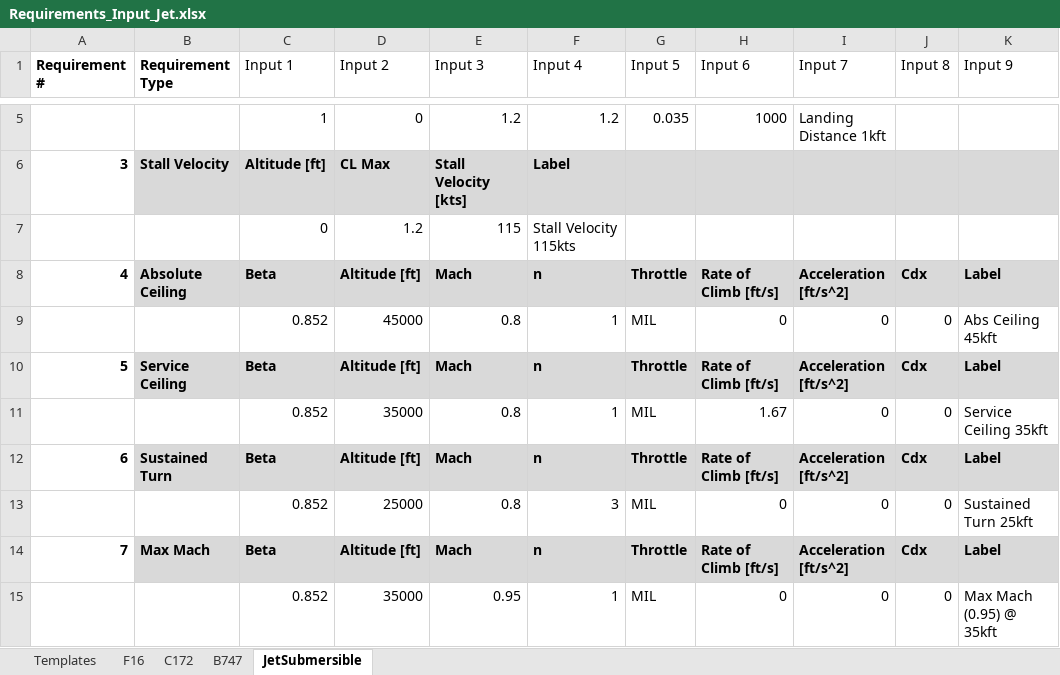
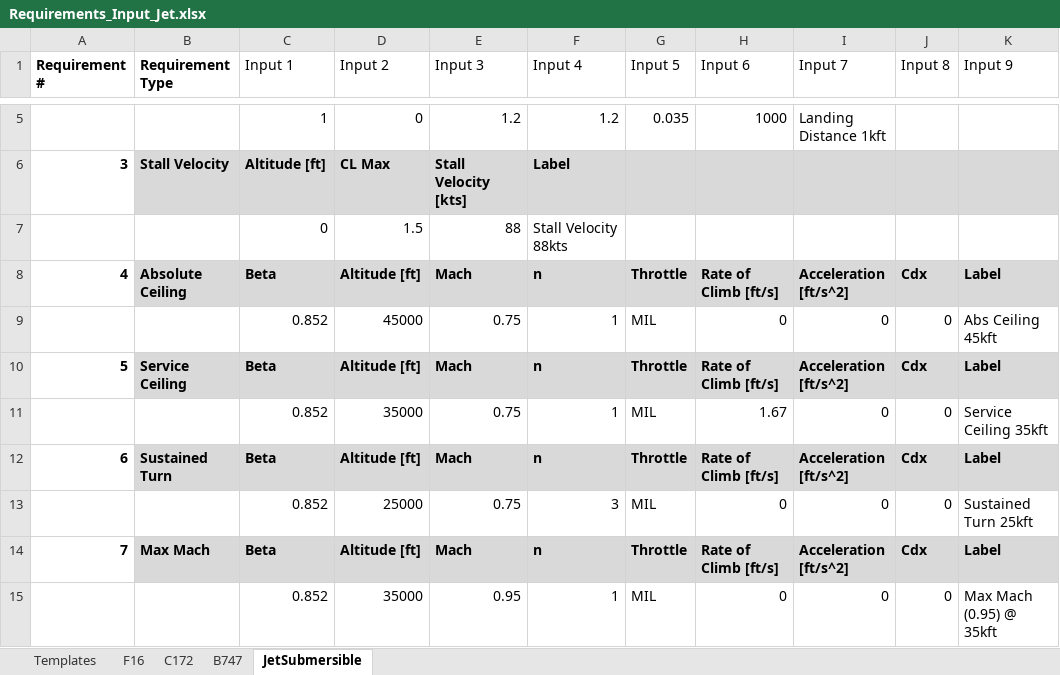
Before and after one commit to DanielGruenCU/ASEN_Aircraft_Design, an Excel workbook: MAIN/Input Excel Sheets/Point Performance Requirements/Requirements_Input_Jet.xlsx, sheet JetSubmersible, drawn as a sheet; only a part is shown, gaps mark what is left out; values as stored, in another font and other column widths than the file's, no borders; conditional formats and table styles not drawn; removed rows and columns are numbered as before the commit, all else as after; the diff names each change by its address in the sheet, - before the commit and + after, or states it on an @@ line.

```diff
--- a/MAIN/Input Excel Sheets/Point Performance Requirements/Requirements_Input_Jet.xlsx (sheet JetSubmersible)
+++ b/MAIN/Input Excel Sheets/Point Performance Requirements/Requirements_Input_Jet.xlsx (sheet JetSubmersible)
-row 7:  |  | 0 | 1.2 | 115 | Stall Velocity 115kts
+row 7:  |  | 0 | 1.5 | 88 | Stall Velocity 88kts
-E9 (Input 3): 0.8
+E9 (Input 3): 0.75
-E11 (Input 3): 0.8
+E11 (Input 3): 0.75
-E13 (Input 3): 0.8
+E13 (Input 3): 0.75
```
Also changed, not shown: MAIN/Input Excel Sheets/Design Configurations/ASEN4138_Config_Jet.xlsx, MAIN/Input Excel Sheets/Mission Profiles/Mission_Profile_Jet.xlsx, 15 other files.
